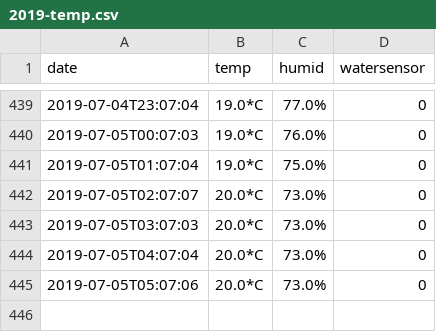
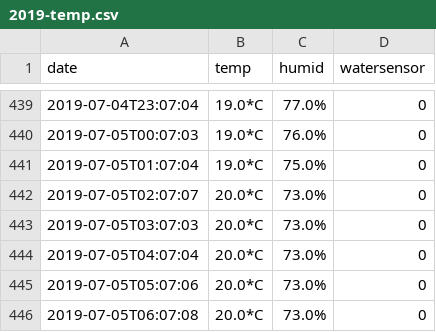
Before and after one commit to buckelij/waterpi, a CSV file: 2019-temp.csv, drawn as a sheet; only a part is shown, gaps mark what is left out.

Commit message:
tempdata

```diff
--- a/2019-temp.csv
+++ b/2019-temp.csv
@@ -445 +445,2 @@ date,temp,humid,watersensor
 2019-07-05T05:07:06, 20.0*C, 73.0%, 0
+2019-07-05T06:07:08, 20.0*C, 73.0%, 0
```
